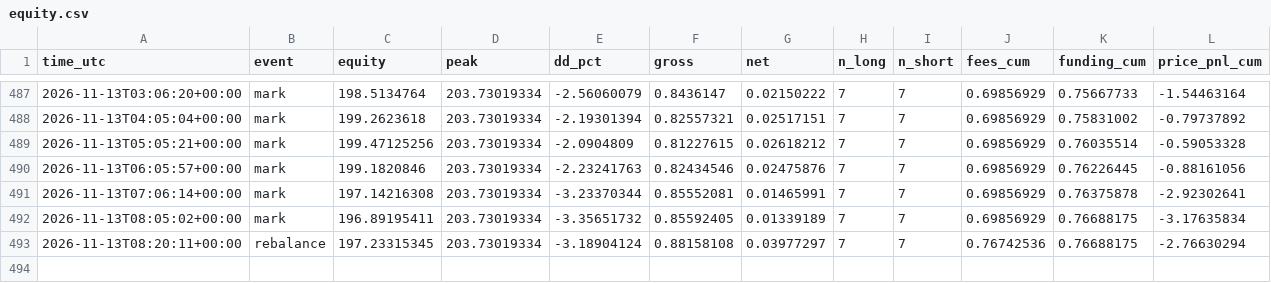
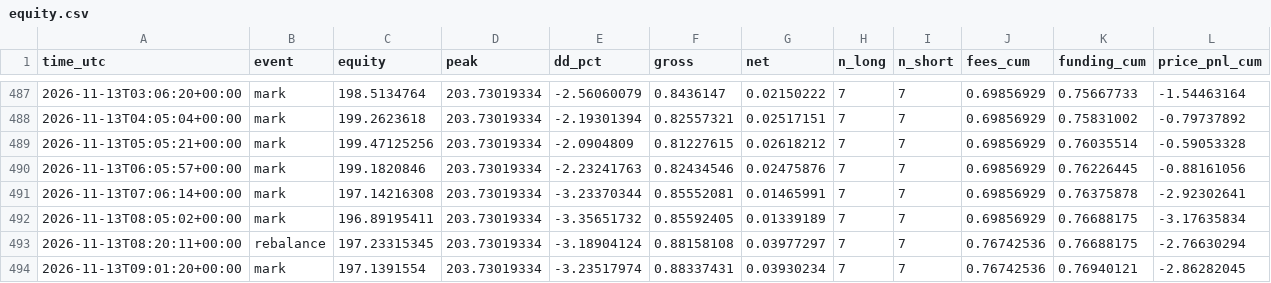
Before and after one commit to daijobudesu69/Crypto-FCL, a CSV file: state/equity.csv, drawn as a sheet; only a part is shown, gaps mark what is left out; the diff names each change by its address in the sheet, - before the commit and + after, or states it on an @@ line.

```diff
--- a/state/equity.csv
+++ b/state/equity.csv
+row 494: 2026-11-13T09:01:20+00:00 | mark | 197.1391554 | 203.73019334 | -3.23517974 | 0.88337431 | 0.03930234 | 7 | 7 | 0.76742536 | 0.76940121 | -2.86282045
```
Also changed, not shown: 2 other files.
